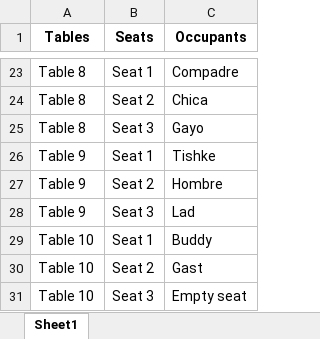
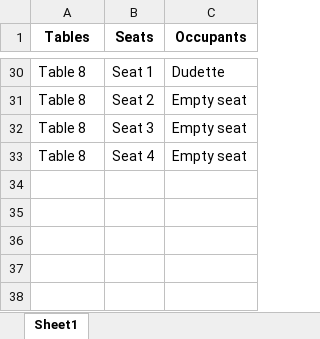
Before and after one commit to Huraqan/openspace-organizer, an Excel workbook: room_seating_distribution.xlsx, sheet Sheet1, drawn as a sheet; only a part is shown, gaps mark what is left out; values as stored, in another font and other column widths than the file's, no borders; removed rows and columns are numbered as before the commit, all else as after; the diff covers the shown part only; the diff names each change by its address in the sheet, - before the commit and + after, or states it on an @@ line.

```diff
--- a/room_seating_distribution.xlsx (sheet Sheet1)
+++ b/room_seating_distribution.xlsx (sheet Sheet1)
-C30 (Occupants): Compadre
+C30 (Occupants): Dudette
-C31 (Occupants): Chica
+C31 (Occupants): Empty seat
-C32 (Occupants): Gayo
+C32 (Occupants): Empty seat
-row 26: Table 9 | Seat 1 | Tishke
-row 27: Table 9 | Seat 2 | Hombre
-row 28: Table 9 | Seat 3 | Lad
-row 29: Table 10 | Seat 1 | Buddy
-row 30: Table 10 | Seat 2 | Gast
-A33 (Tables): Table 10
+A33 (Tables): Table 8
-B33 (Seats): Seat 3
+B33 (Seats): Seat 4
```
Also changed, not shown: 7 added rows and 21 edited cells elsewhere in this sheet, 1 other file.
